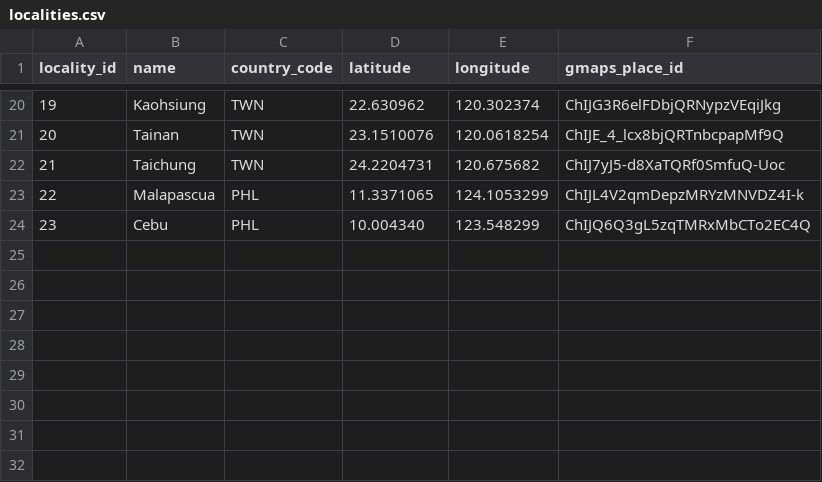
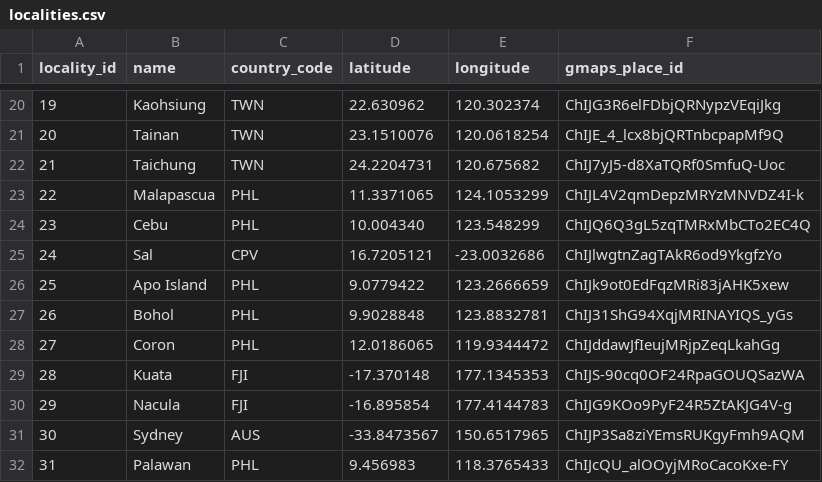
Before and after one commit to samakj/samsite, a CSV file: backend/services/travel/db/backup/localities.csv, drawn as a sheet; only a part is shown, gaps mark what is left out.

Commit message:
Add a few more localities

```diff
--- a/backend/services/travel/db/backup/localities.csv
+++ b/backend/services/travel/db/backup/localities.csv
@@ -24 +24,9 @@ locality_id,name,country_code,latitude,longitude,gmaps_place_id
 23,"Cebu","PHL",10.004340,123.548299,"ChIJQ6Q3gL5zqTMRxMbCTo2EC4Q"
+24,"Sal","CPV",16.7205121,-23.0032686,"ChIJlwgtnZagTAkR6od9YkgfzYo"
+25,"Apo Island","PHL",9.0779422,123.2666659,"ChIJk9ot0EdFqzMRi83jAHK5xew"
+26,"Bohol","PHL",9.9028848,123.8832781,"ChIJ31ShG94XqjMRINAYIQS_yGs"
+27,"Coron","PHL",12.0186065,119.9344472,"ChIJddawJfIeujMRjpZeqLkahGg"
+28,"Kuata","FJI",-17.370148,177.1345353,"ChIJS-90cq0OF24RpaGOUQSazWA"
+29,"Nacula","FJI",-16.895854,177.4144783,"ChIJG9KOo9PyF24R5ZtAKJG4V-g"
+30,"Sydney","AUS",-33.8473567,150.6517965,"ChIJP3Sa8ziYEmsRUKgyFmh9AQM"
+31,"Palawan","PHL",9.456983,118.3765433,"ChIJcQU_alOOyjMRoCacoKxe-FY"
```
